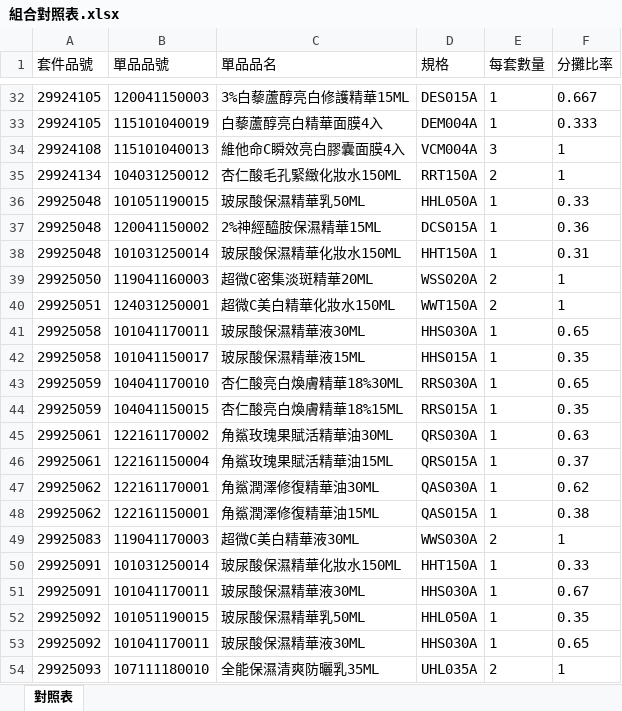
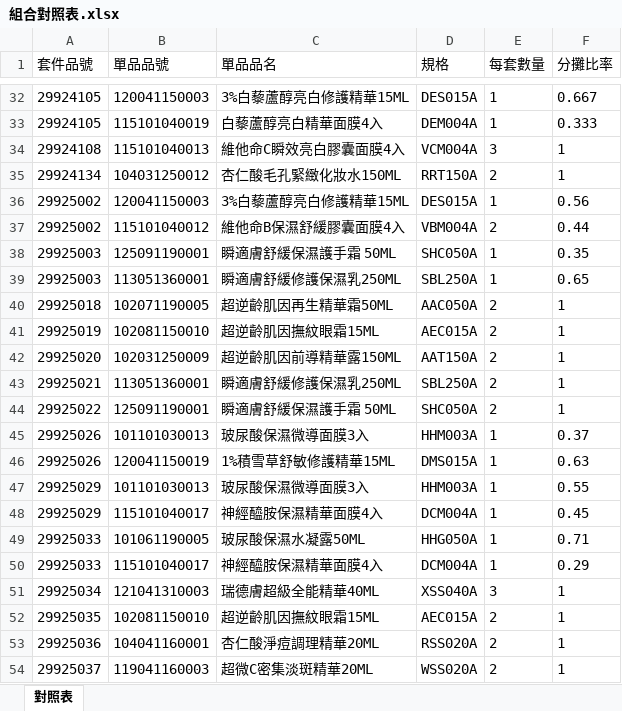
Before and after one commit to willisXu/hct-toolbox, an Excel workbook: mappings/組合對照表.xlsx, sheet 對照表, drawn as a sheet; only a part is shown, gaps mark what is left out; the shorter side is filled out with more unchanged rows; values as stored, in another font and other column widths than the file's, no borders; the diff covers the shown part only; the diff names each change by its address in the sheet, - before the commit and + after, or states it on an @@ line.

```diff
--- a/mappings/組合對照表.xlsx (sheet 對照表)
+++ b/mappings/組合對照表.xlsx (sheet 對照表)
+row 36: 29925002 | 120041150003 | 3%白藜蘆醇亮白修護精華15ML | DES015A | 1 | 0.56
+row 37: 29925002 | 115101040012 | 維他命B保濕舒緩膠囊面膜4入 | VBM004A | 2 | 0.44
+row 38: 29925003 | 125091190001 | 瞬適膚舒緩保濕護手霜 50ML | SHC050A | 1 | 0.35
+row 39: 29925003 | 113051360001 | 瞬適膚舒緩修護保濕乳250ML | SBL250A | 1 | 0.65
+row 40: 29925018 | 102071190005 | 超逆齡肌因再生精華霜50ML | AAC050A | 2 | 1
+row 41: 29925019 | 102081150010 | 超逆齡肌因撫紋眼霜15ML | AEC015A | 2 | 1
+row 42: 29925020 | 102031250009 | 超逆齡肌因前導精華露150ML | AAT150A | 2 | 1
+row 43: 29925021 | 113051360001 | 瞬適膚舒緩修護保濕乳250ML | SBL250A | 2 | 1
+row 44: 29925022 | 125091190001 | 瞬適膚舒緩保濕護手霜 50ML | SHC050A | 2 | 1
+row 45: 29925026 | 101101030013 | 玻尿酸保濕微導面膜3入 | HHM003A | 1 | 0.37
+row 46: 29925026 | 120041150019 | 1%積雪草舒敏修護精華15ML | DMS015A | 1 | 0.63
+row 47: 29925029 | 101101030013 | 玻尿酸保濕微導面膜3入 | HHM003A | 1 | 0.55
+row 48: 29925029 | 115101040017 | 神經醯胺保濕精華面膜4入 | DCM004A | 1 | 0.45
+row 49: 29925033 | 101061190005 | 玻尿酸保濕水凝露50ML | HHG050A | 1 | 0.71
+row 50: 29925033 | 115101040017 | 神經醯胺保濕精華面膜4入 | DCM004A | 1 | 0.29
+row 51: 29925034 | 121041310003 | 瑞德膚超級全能精華40ML | XSS040A | 3 | 1
+row 52: 29925035 | 102081150010 | 超逆齡肌因撫紋眼霜15ML | AEC015A | 2 | 1
+row 53: 29925036 | 104041160001 | 杏仁酸淨痘調理精華20ML | RSS020A | 2 | 1
+row 54: 29925037 | 119041160003 | 超微C密集淡斑精華20ML | WSS020A | 2 | 1
```
Also changed, not shown: 164 added rows and 5 moved rows elsewhere in this sheet.
